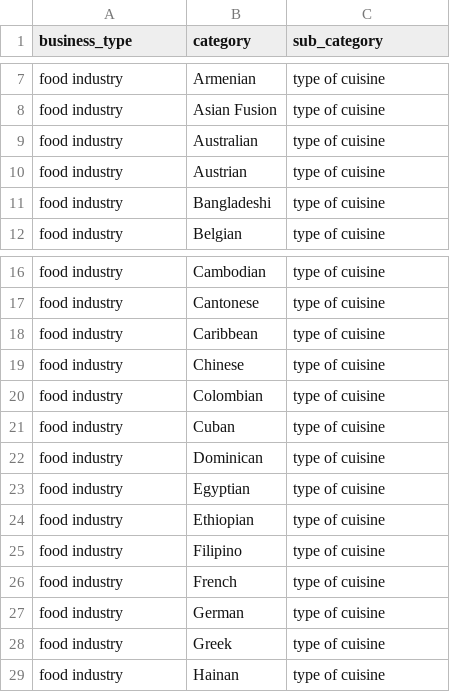
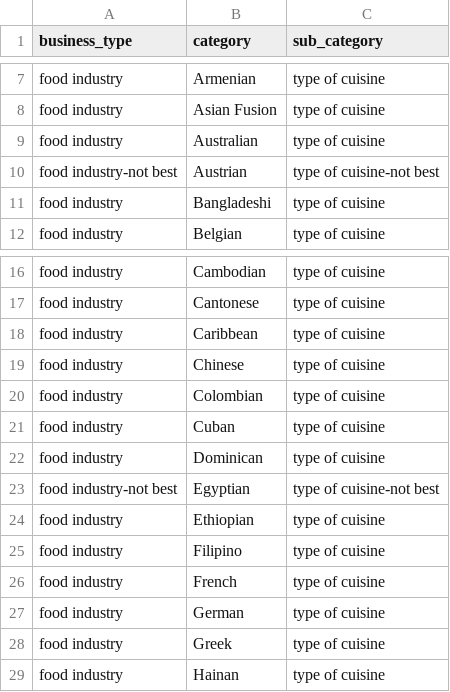
Before and after one commit to Maelsse/best-philly-cuisine, a CSV file: data/categories_list.csv, drawn as a sheet; only a part is shown, gaps mark what is left out.

Commit message:
update categories_list.csv file

```diff
--- a/data/categories_list.csv
+++ b/data/categories_list.csv
@@ -9,3 +9,3 @@ food industry,Asian Fusion,type of cuisine
 food industry,Australian,type of cuisine
-food industry,Austrian,type of cuisine
+food industry-not best,Austrian,type of cuisine-not best
 food industry,Bangladeshi,type of cuisine
@@ -22,3 +22,3 @@ food industry,Cuban,type of cuisine
 food industry,Dominican,type of cuisine
-food industry,Egyptian,type of cuisine
+food industry-not best,Egyptian,type of cuisine-not best
 food industry,Ethiopian,type of cuisine
```
Also changed, not shown: 1 other file.
